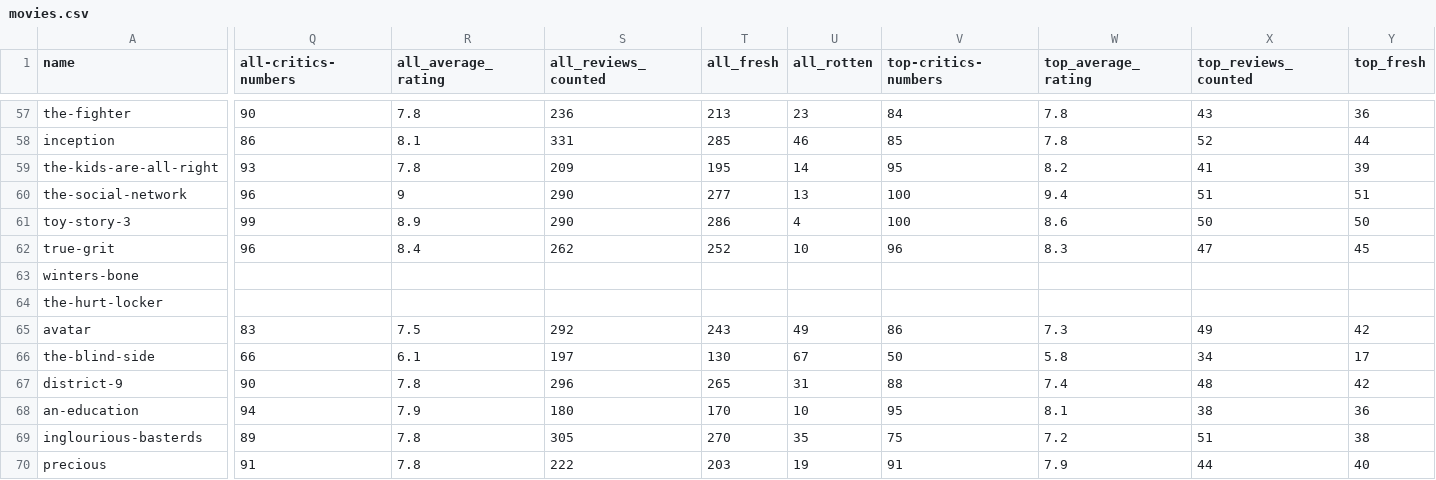
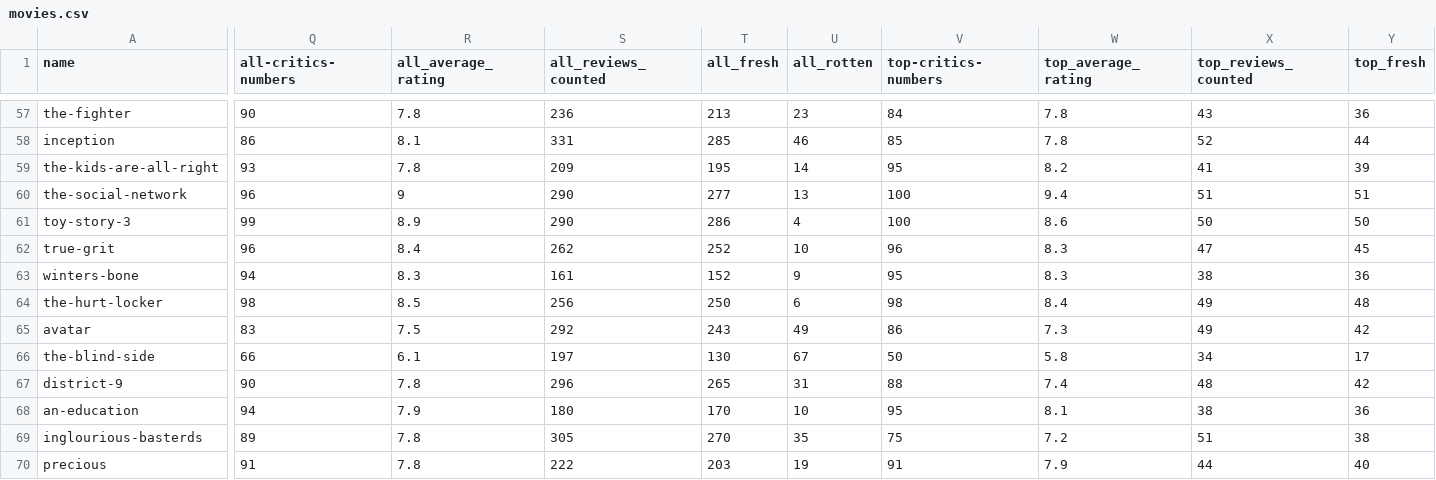
Before and after one commit to MagicMantis/OscarTeam2, a CSV file: movies.csv, drawn as a sheet; only a part is shown, gaps mark what is left out; the diff covers the shown part only; the diff names each change by its address in the sheet, - before the commit and + after, or states it on an @@ line.

Commit message:
Fixed all movie errors

```diff
--- a/movies.csv
+++ b/movies.csv
-Q63 (all-critics-numbers): (empty)
+Q63 (all-critics-numbers): 94
-R63 (all_average_rating): (empty)
+R63 (all_average_rating): 8.3
-S63 (all_reviews_counted): (empty)
+S63 (all_reviews_counted): 161
-T63 (all_fresh): (empty)
+T63 (all_fresh): 152
-U63 (all_rotten): (empty)
+U63 (all_rotten): 9
-V63 (top-critics-numbers): (empty)
+V63 (top-critics-numbers): 95
-W63 (top_average_rating): (empty)
+W63 (top_average_rating): 8.3
-X63 (top_reviews_counted): (empty)
+X63 (top_reviews_counted): 38
-Y63 (top_fresh): (empty)
+Y63 (top_fresh): 36
-Q64 (all-critics-numbers): (empty)
+Q64 (all-critics-numbers): 98
-R64 (all_average_rating): (empty)
+R64 (all_average_rating): 8.5
-S64 (all_reviews_counted): (empty)
+S64 (all_reviews_counted): 256
-T64 (all_fresh): (empty)
+T64 (all_fresh): 250
-U64 (all_rotten): (empty)
+U64 (all_rotten): 6
-V64 (top-critics-numbers): (empty)
+V64 (top-critics-numbers): 98
-W64 (top_average_rating): (empty)
+W64 (top_average_rating): 8.4
-X64 (top_reviews_counted): (empty)
+X64 (top_reviews_counted): 49
-Y64 (top_fresh): (empty)
+Y64 (top_fresh): 48
```
Also changed, not shown: 158 edited cells elsewhere in this file, 2 other files.
